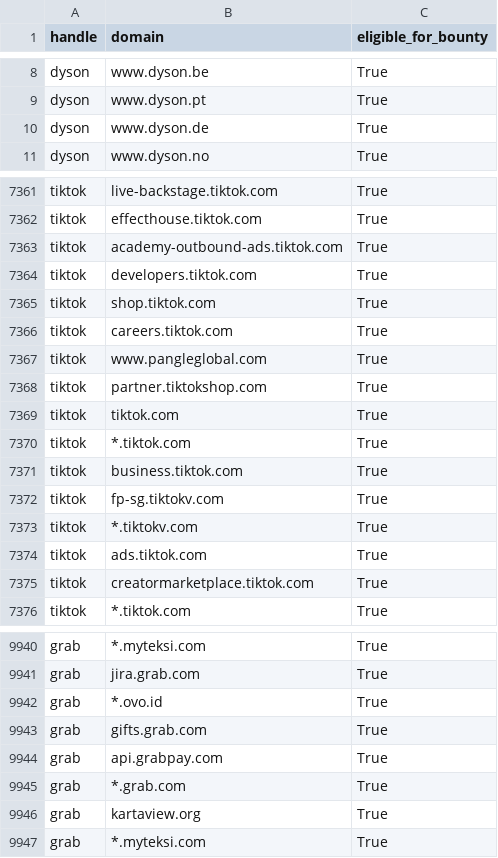
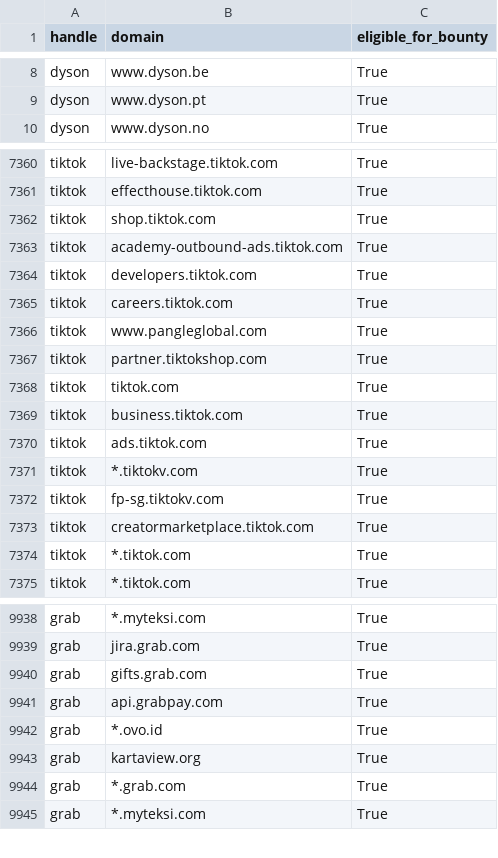
Before and after one commit to zhifana/h1domains, a CSV file: domains.csv, drawn as a sheet; only a part is shown, gaps mark what is left out; the diff covers the shown part only.

```diff
--- a/domains.csv
+++ b/domains.csv
@@ -9,3 +9,2 @@ dyson,www.dyson.be,True
 dyson,www.dyson.pt,True
-dyson,www.dyson.de,True
 dyson,www.dyson.no,True
@@ -7362,5 +7361,5 @@ tiktok,live-backstage.tiktok.com,True
 tiktok,effecthouse.tiktok.com,True
+tiktok,shop.tiktok.com,True
 tiktok,academy-outbound-ads.tiktok.com,True
 tiktok,developers.tiktok.com,True
-tiktok,shop.tiktok.com,True
 tiktok,careers.tiktok.com,True
@@ -7369,8 +7368,8 @@ tiktok,partner.tiktokshop.com,True
 tiktok,tiktok.com,True
-tiktok,*.tiktok.com,True
 tiktok,business.tiktok.com,True
-tiktok,fp-sg.tiktokv.com,True
-tiktok,*.tiktokv.com,True
 tiktok,ads.tiktok.com,True
+tiktok,*.tiktokv.com,True
+tiktok,fp-sg.tiktokv.com,True
 tiktok,creatormarketplace.tiktok.com,True
+tiktok,*.tiktok.com,True
 tiktok,*.tiktok.com,True
@@ -9941,7 +9939,7 @@ grab,*.myteksi.com,True
 grab,jira.grab.com,True
-grab,*.ovo.id,True
-grab,gifts.grab.com,True
-grab,api.grabpay.com,True
-grab,*.grab.com,True
-grab,kartaview.org,True
+grab,gifts.grab.com,True
+grab,api.grabpay.com,True
+grab,*.ovo.id,True
+grab,kartaview.org,True
+grab,*.grab.com,True
 grab,*.myteksi.com,True
```
Also changed, not shown: 1 added row, 2 removed rows, 34 moved rows and 2 edited cells elsewhere in this file, 3 other files.
